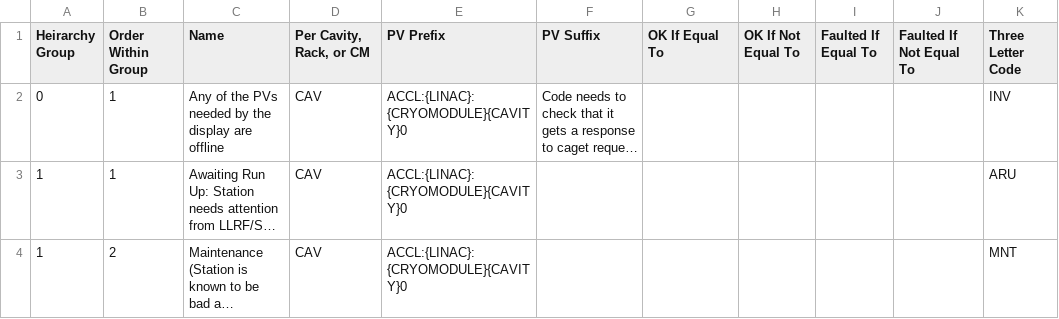
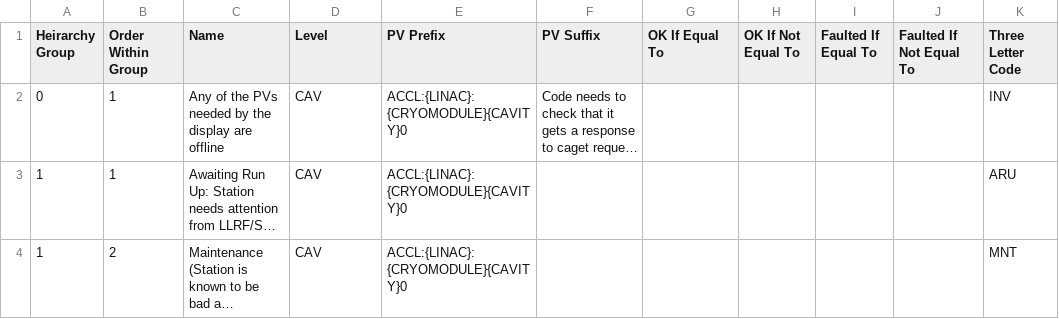
Before and after one commit to slaclab/cavityDisplay, a CSV file: faults.csv, drawn as a sheet; only a part is shown; long unchanged cells end in …; the diff names each change by its address in the sheet, - before the commit and + after, or states it on an @@ line.

Commit message:
fault.py reads from csv file to determine if fault is faulted

```diff
--- a/faults.csv
+++ b/faults.csv
-D1: Per Cavity, Rack, or CM
+D1: Level
```
Also changed, not shown: 4 other files.
